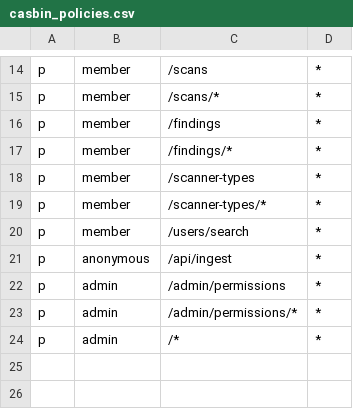
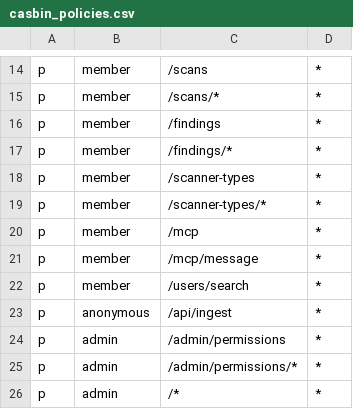
Before and after one commit to servasec/servasec, a CSV file: backend/config/casbin_policies.csv, drawn as a sheet; only a part is shown, gaps mark what is left out.

```diff
--- a/backend/config/casbin_policies.csv
+++ b/backend/config/casbin_policies.csv
@@ -19,2 +19,4 @@ p, member, /scanner-types, *
 p, member, /scanner-types/*, *
+p, member, /mcp, *
+p, member, /mcp/message, *
 p, member, /users/search, *
```
Also changed, not shown: 2 other files.
